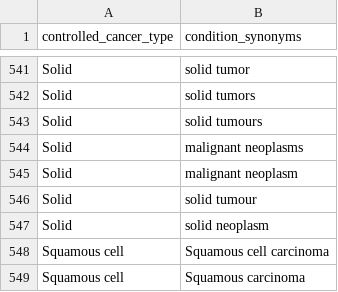
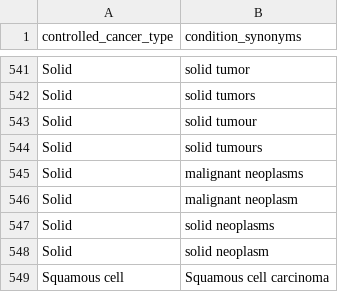
Before and after one commit to digital-cancer-research/open-trial-finder, a CSV file: conditionSynonyms5.csv, drawn as a sheet; only a part is shown, gaps mark what is left out; the shorter side is filled out with more unchanged rows.

```diff
--- a/conditionSynonyms5.csv
+++ b/conditionSynonyms5.csv
@@ -542,2 +542,3 @@ Solid,solid tumor
 Solid,solid tumors
+Solid,solid tumour
 Solid,solid tumours
@@ -545,3 +546,3 @@ Solid,malignant neoplasms
 Solid,malignant neoplasm
-Solid,solid tumour
+Solid,solid neoplasms
 Solid,solid neoplasm
```
Also changed, not shown: 1 other file.
